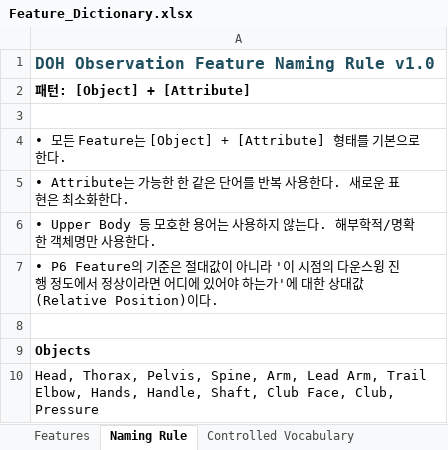
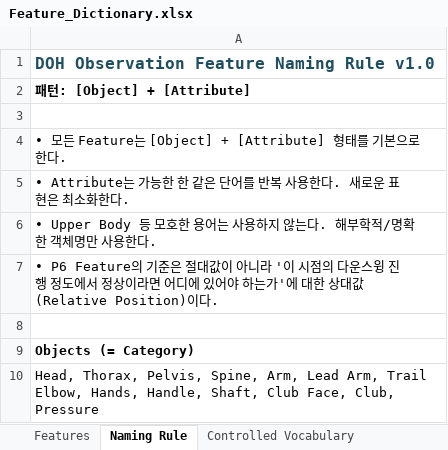
Before and after one commit to tinyalex3628-dotcom/doh-golf-survey, an Excel workbook: Feature_Dictionary.xlsx, sheet Naming Rule, drawn as a sheet; values as stored, in another font and other column widths than the file's, no borders; the diff names each change by its address in the sheet, - before the commit and + after, or states it on an @@ line.

```diff
--- a/Feature_Dictionary.xlsx (sheet Naming Rule)
+++ b/Feature_Dictionary.xlsx (sheet Naming Rule)
-A9: Objects
+A9: Objects (= Category)
```
Also changed, not shown: sheet Features, 1 other file.
